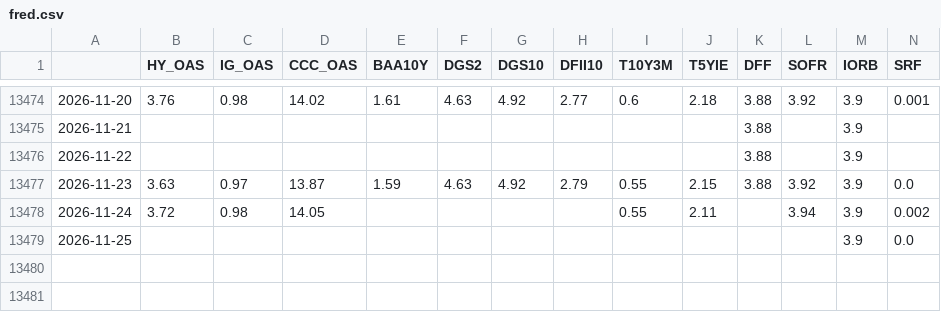
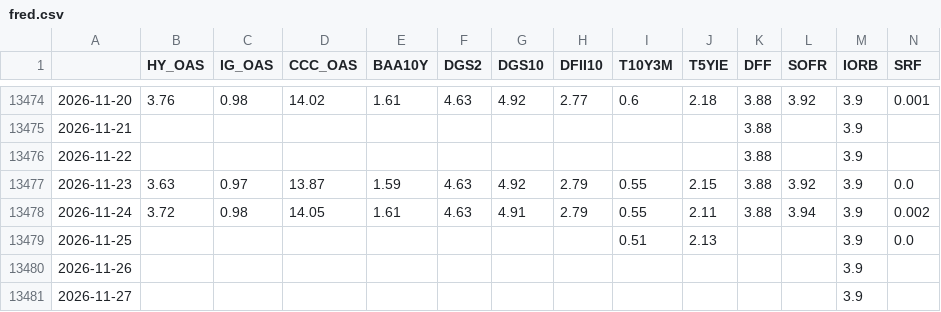
Before and after one commit to kyh-88/market-dashboard, a CSV file: data/raw/fred.csv, drawn as a sheet; only a part is shown, gaps mark what is left out; rows hold the shown columns only; the diff names each change by its address in the sheet, - before the commit and + after, or states it on an @@ line.

```diff
--- a/data/raw/fred.csv
+++ b/data/raw/fred.csv
-E13478 (BAA10Y): (empty)
+E13478 (BAA10Y): 1.61
-F13478 (DGS2): (empty)
+F13478 (DGS2): 4.63
-G13478 (DGS10): (empty)
+G13478 (DGS10): 4.91
-H13478 (DFII10): (empty)
+H13478 (DFII10): 2.79
-K13478 (DFF): (empty)
+K13478 (DFF): 3.88
-I13479 (T10Y3M): (empty)
+I13479 (T10Y3M): 0.51
-J13479 (T5YIE): (empty)
+J13479 (T5YIE): 2.13
+row 13480: 2026-11-26 |  |  |  |  |  |  |  |  |  |  |  | 3.9
+row 13481: 2026-11-27 |  |  |  |  |  |  |  |  |  |  |  | 3.9
```
Also changed, not shown: data/raw/twse.csv, state/runs.csv, 5 other files.
